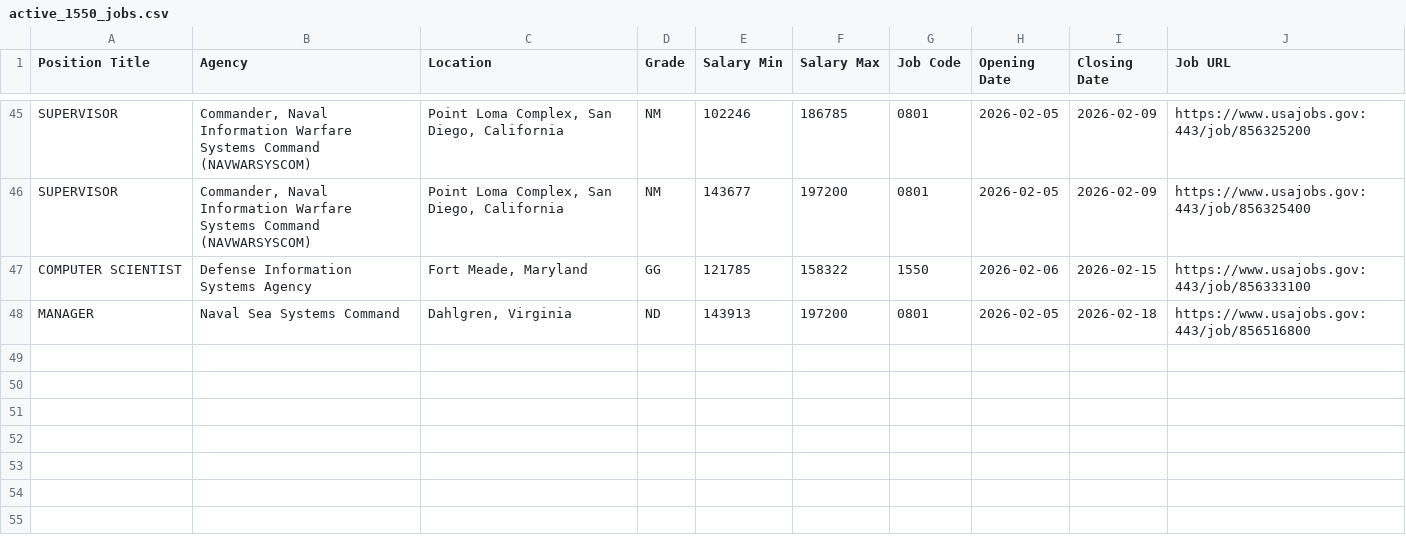
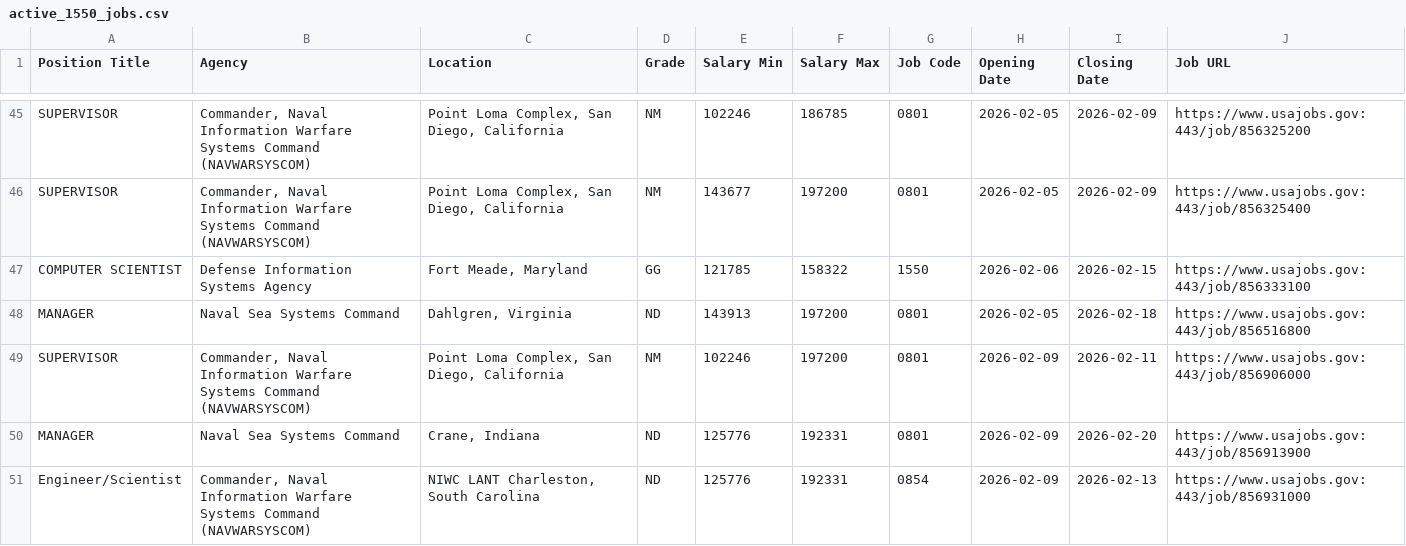
Before and after one commit to fartbagxp/fedjobs, a CSV file: data/raw/active_1550_jobs.csv, drawn as a sheet; only a part is shown, gaps mark what is left out.

```diff
--- a/data/raw/active_1550_jobs.csv
+++ b/data/raw/active_1550_jobs.csv
@@ -48 +48,4 @@ COMPUTER SCIENTIST,Defense Information Systems Agency,"Fort Meade, Maryland",GG,
 MANAGER,Naval Sea Systems Command,"Dahlgren, Virginia",ND,143913,197200,0801,2026-02-05,2026-02-18,https://www.usajobs.gov:443/job/856516800
+SUPERVISOR,"Commander, Naval Information Warfare Systems Command (NAVWARSYSCOM)","Point Loma Complex, San Diego, California",NM,102246,197200,0801,2026-02-09,2026-02-11,https://www.usajobs.gov:443/job/856906000
+MANAGER,Naval Sea Systems Command,"Crane, Indiana",ND,125776,192331,0801,2026-02-09,2026-02-20,https://www.usajobs.gov:443/job/856913900
+Engineer/Scientist,"Commander, Naval Information Warfare Systems Command (NAVWARSYSCOM)","NIWC LANT Charleston, South Carolina",ND,125776,192331,0854,2026-02-09,2026-02-13,https://www.usajobs.gov:443/job/856931000
```
Also changed, not shown: data/raw/active_0854_jobs.csv, data/raw/active_1560_jobs.csv, 2 other files.
